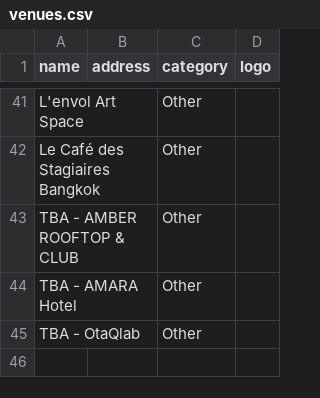
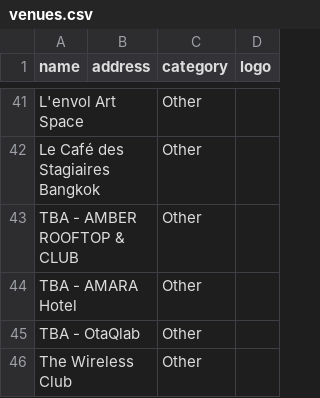
Before and after one commit to alx/travel-guide, a CSV file: scripts/bangkok-raco/venues.csv, drawn as a sheet; only a part is shown, gaps mark what is left out; the diff names each change by its address in the sheet, - before the commit and + after, or states it on an @@ line.

```diff
--- a/scripts/bangkok-raco/venues.csv
+++ b/scripts/bangkok-raco/venues.csv
+row 46: The Wireless Club |  | Other
```
Also changed, not shown: 1 other file.
